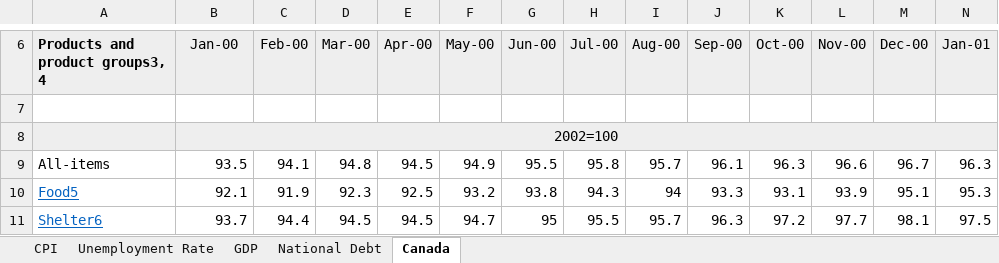
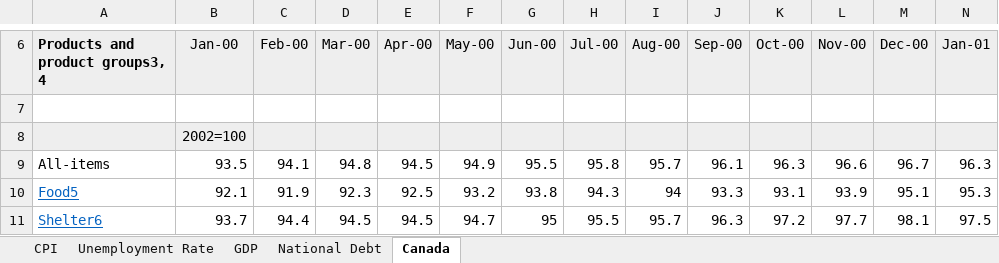
Before and after one commit to muktoakash/Data-Analysis-using-Excel, an Excel workbook: A2Data.xlsx, sheet Canada, drawn as a sheet; only a part is shown, gaps mark what is left out; values as stored, in another font and other column widths than the file's, no borders; table styles not drawn; the diff names each change by its address in the sheet, - before the commit and + after, or states it on an @@ line.

```diff
--- a/A2Data.xlsx (sheet Canada)
+++ b/A2Data.xlsx (sheet Canada)
-B8:JN8 merged
```
Also changed, not shown: sheet Unemployment Rate, sheet GDP, sheet CPI, charts or pictures.
